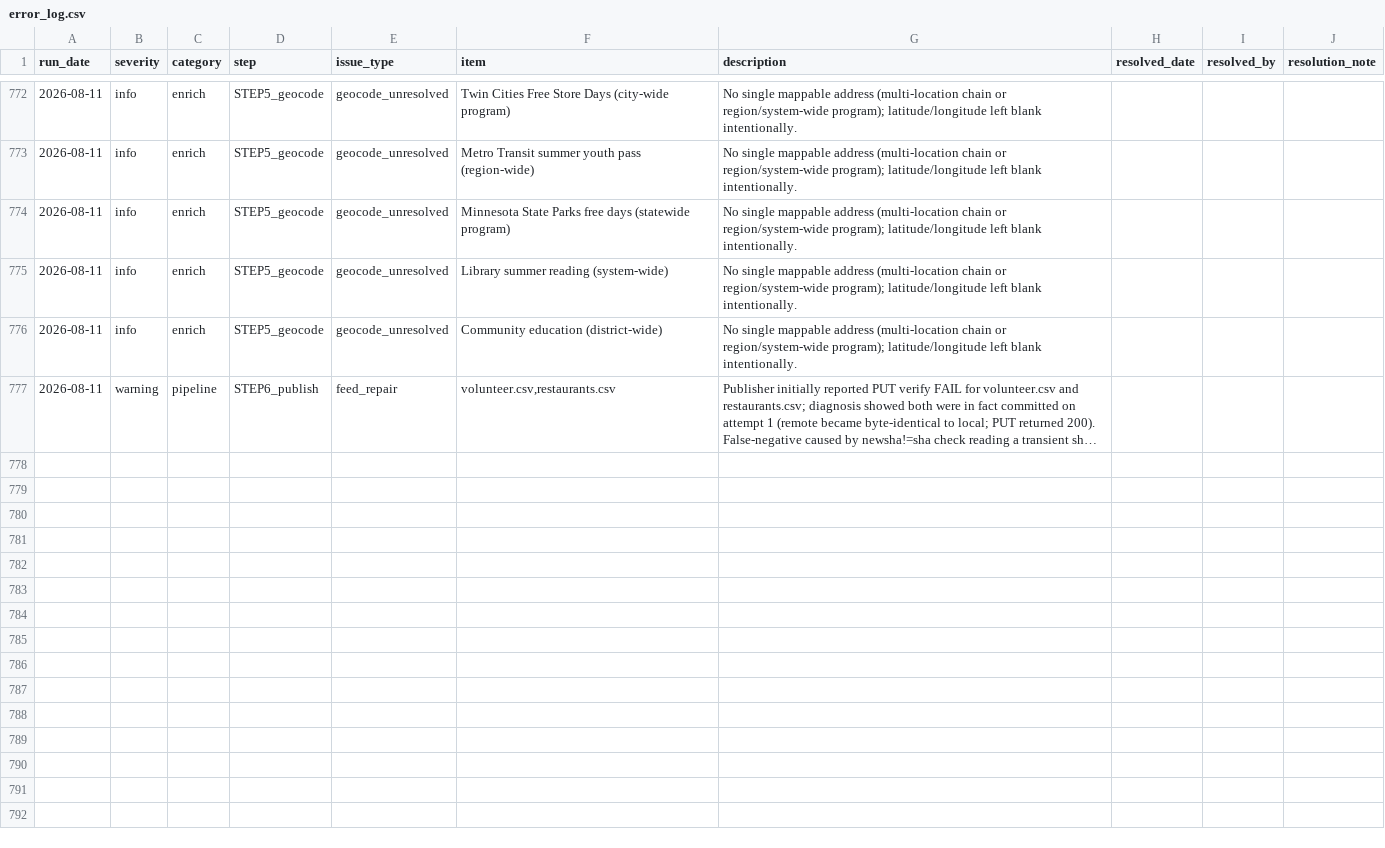
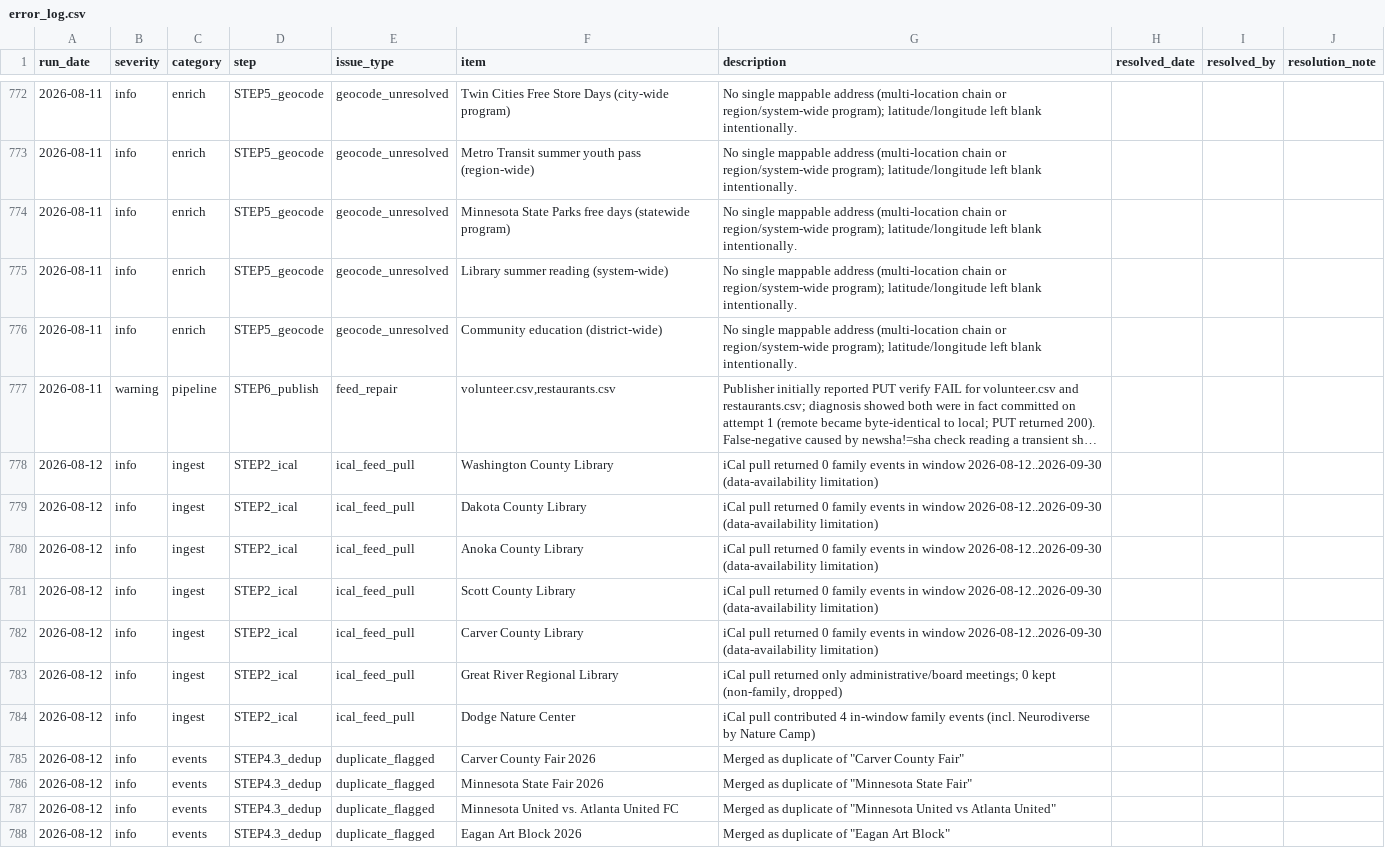
Before and after one commit to avlhohn/msp-family-feed, a CSV file: error_log.csv, drawn as a sheet; only a part is shown, gaps mark what is left out; long unchanged cells end in …; the diff covers the shown part only; the diff names each change by its address in the sheet, - before the commit and + after, or states it on an @@ line.

Commit message:
Error log update 2026-08-12

```diff
--- a/error_log.csv
+++ b/error_log.csv
+row 778: 2026-08-12 | info | ingest | STEP2_ical | ical_feed_pull | Washington County Library | iCal pull returned 0 family events in window 2026-08-12..2026-09-30 (data-availability limitation)
+row 779: 2026-08-12 | info | ingest | STEP2_ical | ical_feed_pull | Dakota County Library | iCal pull returned 0 family events in window 2026-08-12..2026-09-30 (data-availability limitation)
+row 780: 2026-08-12 | info | ingest | STEP2_ical | ical_feed_pull | Anoka County Library | iCal pull returned 0 family events in window 2026-08-12..2026-09-30 (data-availability limitation)
+row 781: 2026-08-12 | info | ingest | STEP2_ical | ical_feed_pull | Scott County Library | iCal pull returned 0 family events in window 2026-08-12..2026-09-30 (data-availability limitation)
+row 782: 2026-08-12 | info | ingest | STEP2_ical | ical_feed_pull | Carver County Library | iCal pull returned 0 family events in window 2026-08-12..2026-09-30 (data-availability limitation)
+row 783: 2026-08-12 | info | ingest | STEP2_ical | ical_feed_pull | Great River Regional Library | iCal pull returned only administrative/board meetings; 0 kept (non-family, dropped)
+row 784: 2026-08-12 | info | ingest | STEP2_ical | ical_feed_pull | Dodge Nature Center | iCal pull contributed 4 in-window family events (incl. Neurodiverse by Nature Camp)
+row 785: 2026-08-12 | info | events | STEP4.3_dedup | duplicate_flagged | Carver County Fair 2026 | Merged as duplicate of "Carver County Fair"
+row 786: 2026-08-12 | info | events | STEP4.3_dedup | duplicate_flagged | Minnesota State Fair 2026 | Merged as duplicate of "Minnesota State Fair"
+row 787: 2026-08-12 | info | events | STEP4.3_dedup | duplicate_flagged | Minnesota United vs. Atlanta United FC | Merged as duplicate of "Minnesota United vs Atlanta United"
+row 788: 2026-08-12 | info | events | STEP4.3_dedup | duplicate_flagged | Eagan Art Block 2026 | Merged as duplicate of "Eagan Art Block"
```
Also changed, not shown: 10 added rows elsewhere in this file.
